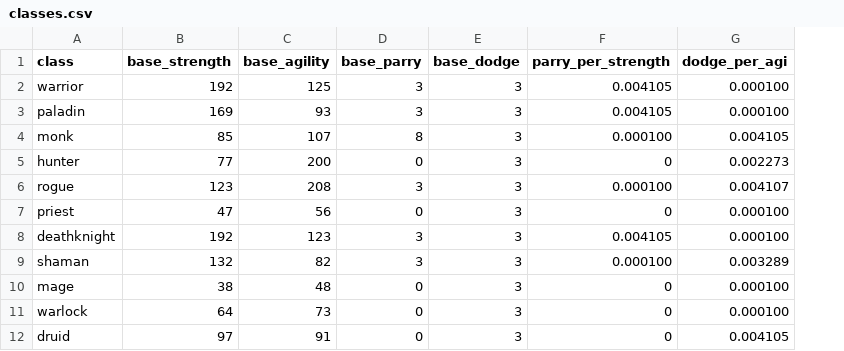
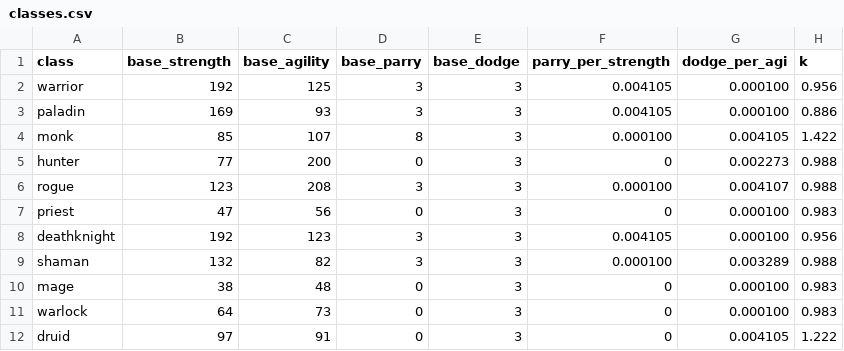
Before and after one commit to raethkcj/MistsDiminishingReturns, a CSV file: classes.csv, drawn as a sheet; the diff names each change by its address in the sheet, - before the commit and + after, or states it on an @@ line.

Commit message:
Add fixed k-values

```diff
--- a/classes.csv
+++ b/classes.csv
+column H (k), rows 2-12: 0.956 | 0.886 | 1.422 | 0.988 | 0.988 | 0.983 | 0.956 | 0.988 | 0.983 | 0.983 | 1.222
```
Also changed, not shown: 2 other files.
